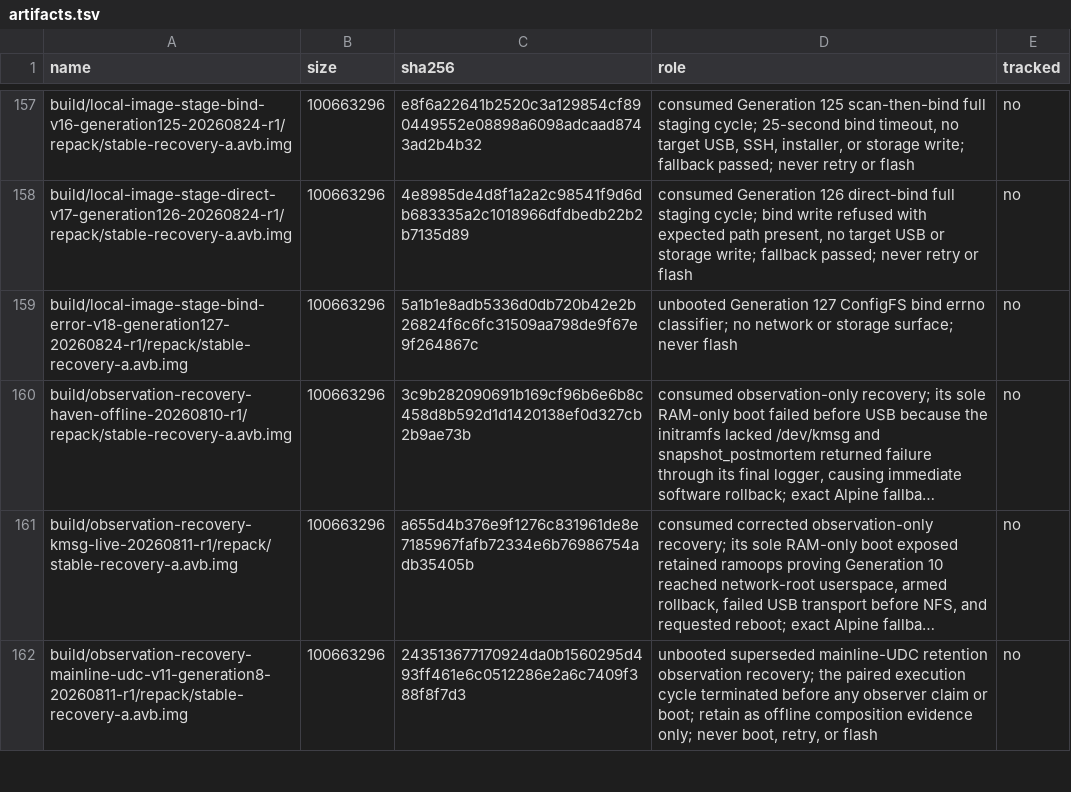
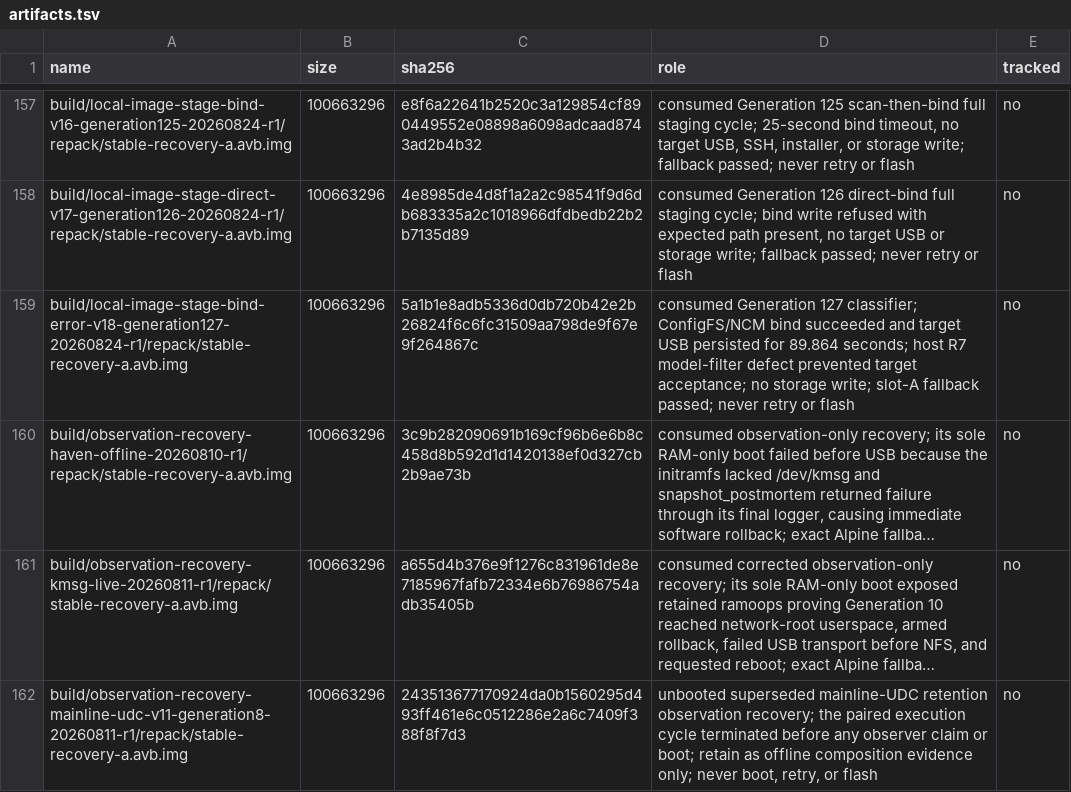
Before and after one commit to klimovich008/rog5-linux, a TSV file: manifests/artifacts.tsv, drawn as a sheet; only a part is shown, gaps mark what is left out; long unchanged cells end in …; the diff names each change by its address in the sheet, - before the commit and + after, or states it on an @@ line.

Commit message:
host: accept local stage NCM after commit

```diff
--- a/manifests/artifacts.tsv
+++ b/manifests/artifacts.tsv
-D159 (role): unbooted Generation 127 ConfigFS bind errno classifier; no network or storage surface; never flash
+D159 (role): consumed Generation 127 classifier; ConfigFS/NCM bind succeeded and target USB persisted for 89.864 seconds; host R7 model-filter defect prevented target acceptance; no storage write; slot-A fallback passed; never retry or flash
```
Also changed, not shown: manifests/temporary-boot-images.tsv, 10 other files.
